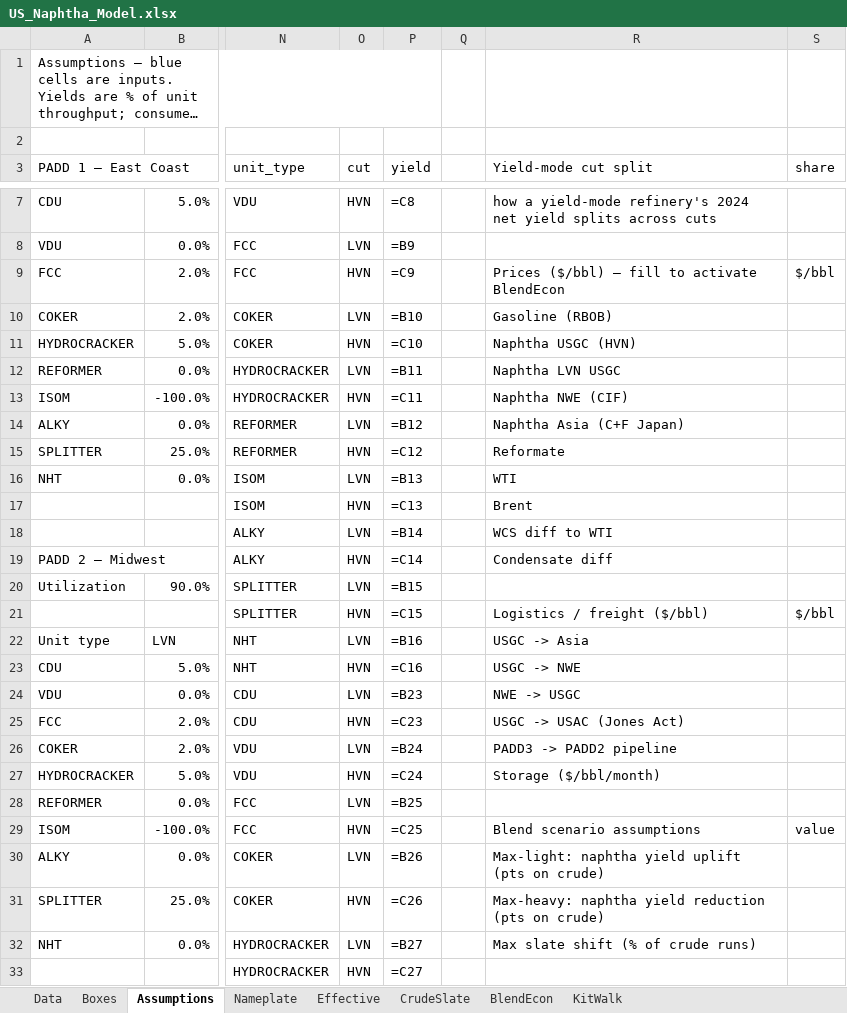
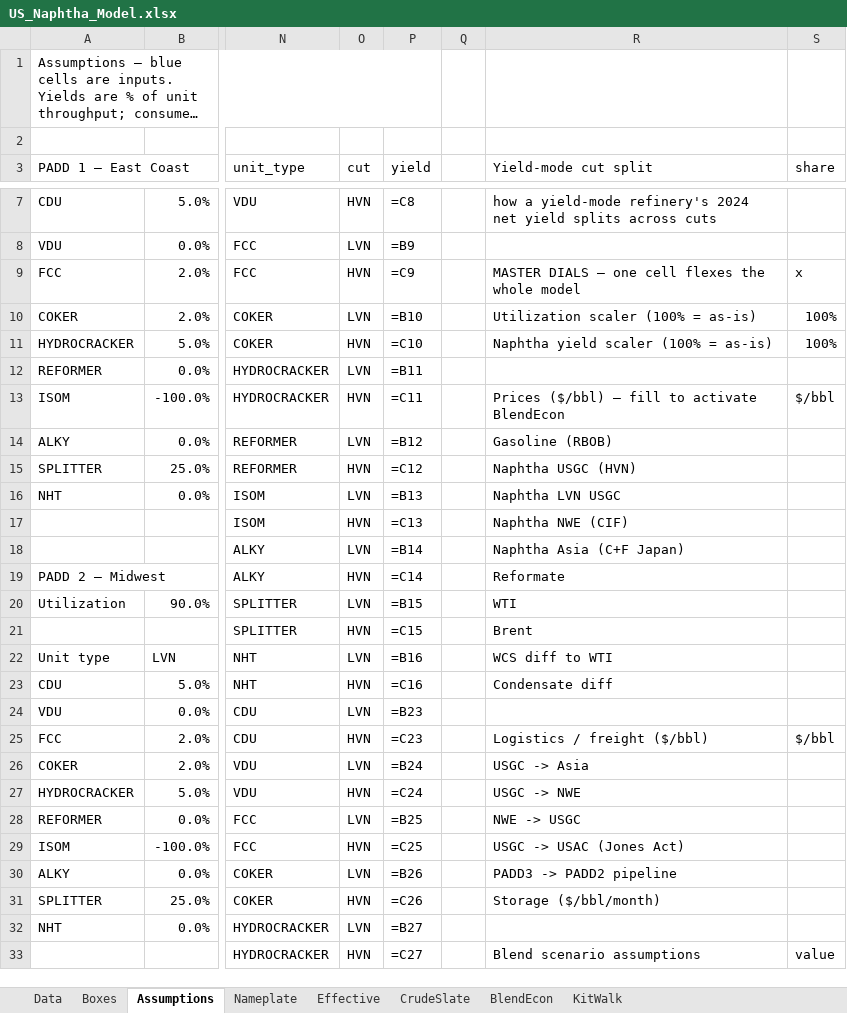
Before and after one commit to HoldenCole/Zero-Based-Model, an Excel workbook: dist/US_Naphtha_Model.xlsx, sheet Assumptions, drawn as a sheet; only a part is shown, gaps mark what is left out; long unchanged cells end in …; values as stored, in another font and other column widths than the file's, no cell formats; formulas without a stored value are shown as written; the diff covers the shown part only; the diff names each change by its address in the sheet, - before the commit and + after, or states it on an @@ line.

```diff
--- a/dist/US_Naphtha_Model.xlsx (sheet Assumptions)
+++ b/dist/US_Naphtha_Model.xlsx (sheet Assumptions)
-R9 (Yield-mode cut split): Prices ($/bbl) — fill to activate BlendEcon
+R9 (Yield-mode cut split): MASTER DIALS — one cell flexes the whole model
-S9 (share): $/bbl
+S9 (share): x
-R10 (Yield-mode cut split): Gasoline (RBOB)
+R10 (Yield-mode cut split): Utilization scaler (100% = as-is)
-S10:S11 (share): (empty)
+S10:S11 (share): 100%
-R11 (Yield-mode cut split): Naphtha USGC (HVN)
+R11 (Yield-mode cut split): Naphtha yield scaler (100% = as-is)
-R12 (Yield-mode cut split): Naphtha LVN USGC
+R12 (Yield-mode cut split): (empty)
-R13 (Yield-mode cut split): Naphtha NWE (CIF)
+R13 (Yield-mode cut split): Prices ($/bbl) — fill to activate BlendEcon
-S13 (share): (empty)
+S13 (share): $/bbl
-R14 (Yield-mode cut split): Naphtha Asia (C+F Japan)
+R14 (Yield-mode cut split): Gasoline (RBOB)
-R15 (Yield-mode cut split): Reformate
+R15 (Yield-mode cut split): Naphtha USGC (HVN)
-R16 (Yield-mode cut split): WTI
+R16 (Yield-mode cut split): Naphtha LVN USGC
-R17 (Yield-mode cut split): Brent
+R17 (Yield-mode cut split): Naphtha NWE (CIF)
-R18 (Yield-mode cut split): WCS diff to WTI
+R18 (Yield-mode cut split): Naphtha Asia (C+F Japan)
-R19 (Yield-mode cut split): Condensate diff
+R19 (Yield-mode cut split): Reformate
-R20 (Yield-mode cut split): (empty)
+R20 (Yield-mode cut split): WTI
-R21 (Yield-mode cut split): Logistics / freight ($/bbl)
+R21 (Yield-mode cut split): Brent
-S21 (share): $/bbl
+S21 (share): (empty)
-R22 (Yield-mode cut split): USGC -> Asia
+R22 (Yield-mode cut split): WCS diff to WTI
-R23 (Yield-mode cut split): USGC -> NWE
+R23 (Yield-mode cut split): Condensate diff
-R24 (Yield-mode cut split): NWE -> USGC
+R24 (Yield-mode cut split): (empty)
-R25 (Yield-mode cut split): USGC -> USAC (Jones Act)
+R25 (Yield-mode cut split): Logistics / freight ($/bbl)
-S25 (share): (empty)
+S25 (share): $/bbl
-R26 (Yield-mode cut split): PADD3 -> PADD2 pipeline
+R26 (Yield-mode cut split): USGC -> Asia
-R27 (Yield-mode cut split): Storage ($/bbl/month)
+R27 (Yield-mode cut split): USGC -> NWE
-R28 (Yield-mode cut split): (empty)
+R28 (Yield-mode cut split): NWE -> USGC
-R29 (Yield-mode cut split): Blend scenario assumptions
+R29 (Yield-mode cut split): USGC -> USAC (Jones Act)
-S29 (share): value
+S29 (share): (empty)
-R30 (Yield-mode cut split): Max-light: naphtha yield uplift (pts on crude)
+R30 (Yield-mode cut split): PADD3 -> PADD2 pipeline
-R31 (Yield-mode cut split): Max-heavy: naphtha yield reduction (pts on crude)
+R31 (Yield-mode cut split): Storage ($/bbl/month)
-R32 (Yield-mode cut split): Max slate shift (% of crude runs)
+R32 (Yield-mode cut split): (empty)
-R33 (Yield-mode cut split): (empty)
+R33 (Yield-mode cut split): Blend scenario assumptions
-S33 (share): (empty)
+S33 (share): value
```
Also changed, not shown: 3 edited cells elsewhere in this sheet, sheet Boxes, sheet Data, sheet Effective, sheet Nameplate, sheet BlendEcon, cell formats, 2 other files.
